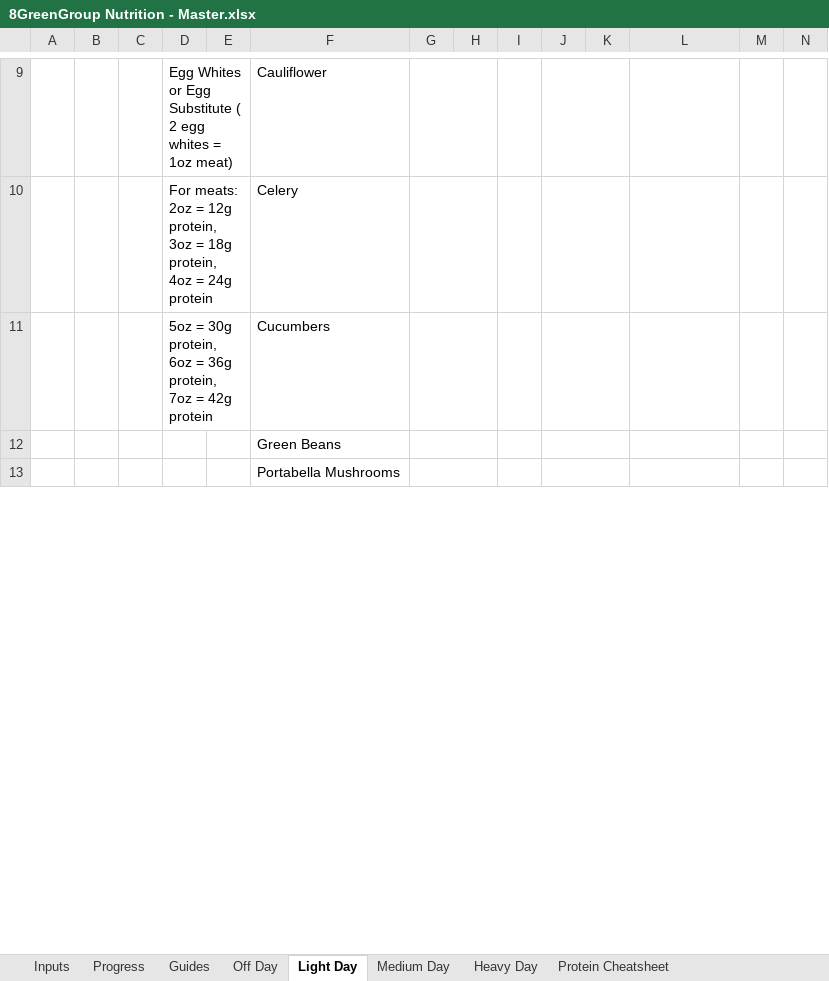
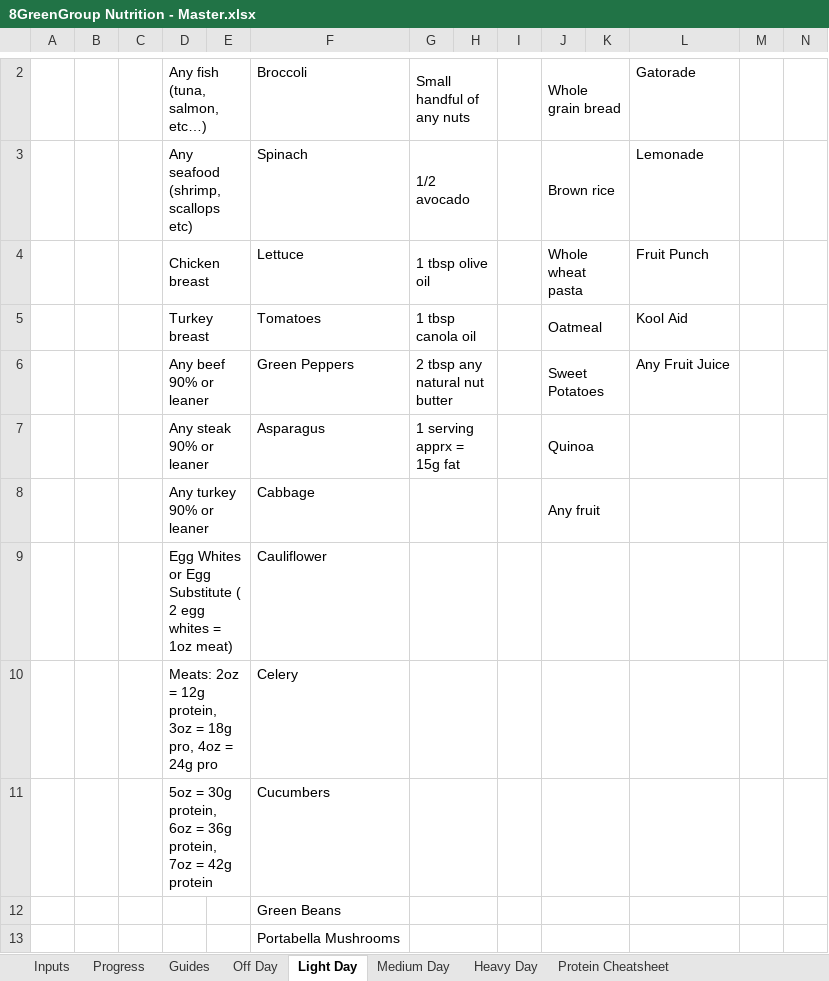
Before and after one commit to Kai8Green/8Green-Nutrition, an Excel workbook: 8GreenGroup Nutrition - Master.xlsx, sheet Light Day, drawn as a sheet; only a part is shown, gaps mark what is left out; values as stored, in another font and other column widths than the file's, no cell formats; rows hold the shown columns only; the diff covers the shown part only; the diff names each change by its address in the sheet, - before the commit and + after, or states it on an @@ line.

```diff
--- a/8GreenGroup Nutrition - Master.xlsx (sheet Light Day)
+++ b/8GreenGroup Nutrition - Master.xlsx (sheet Light Day)
+row 2:  |  |  | Any fish (tuna, salmon, etc…) |  | Broccoli | Small handful of any nuts |  |  | Whole grain bread |  | Gatorade
+row 3:  |  |  | Any seafood (shrimp, scallops etc) |  | Spinach | 1/2 avocado |  |  | Brown rice |  | Lemonade
+row 4:  |  |  | Chicken breast |  | Lettuce | 1 tbsp olive oil |  |  | Whole wheat pasta |  | Fruit Punch
+row 5:  |  |  | Turkey breast |  | Tomatoes | 1 tbsp canola oil |  |  | Oatmeal |  | Kool Aid
+row 6:  |  |  | Any beef 90% or leaner |  | Green Peppers | 2 tbsp any natural nut butter |  |  | Sweet Potatoes |  | Any Fruit Juice
+row 7:  |  |  | Any steak 90% or leaner |  | Asparagus | 1 serving apprx = 15g fat |  |  | Quinoa
+row 8:  |  |  | Any turkey 90% or leaner |  | Cabbage |  |  |  | Any fruit
-D10: For meats: 2oz = 12g protein, 3oz = 18g protein, 4oz = 24g protein
+D10: Meats: 2oz = 12g protein, 3oz = 18g pro, 4oz = 24g pro
```
Also changed, not shown: 1 added row, 8 removed rows and 5 edited cells elsewhere in this sheet, sheet Heavy Day, sheet Medium Day, sheet Fat Cheatsheet, sheet Inputs, sheet Protein Cheatsheet, sheet Off Day, 4 more sheets, cell formats, formulas that keep their value, charts or pictures.
